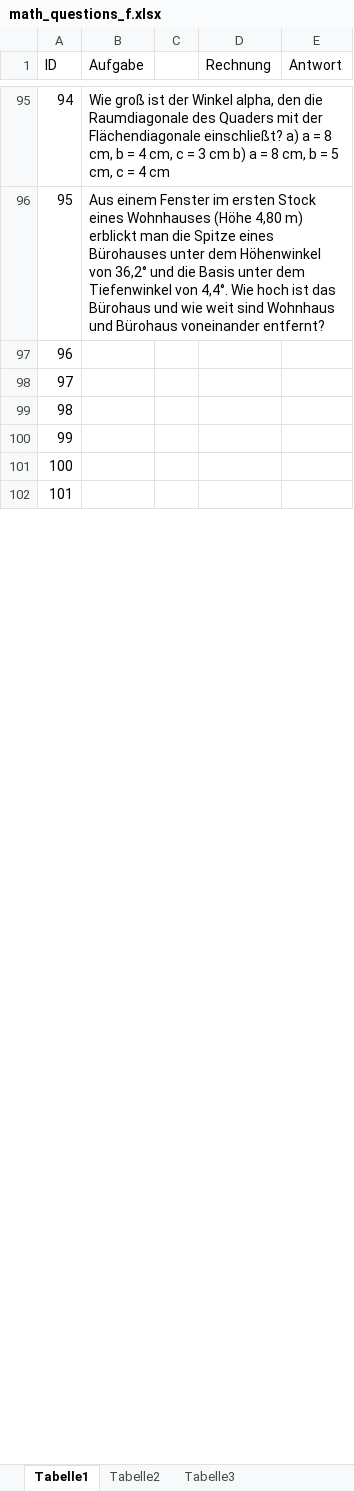
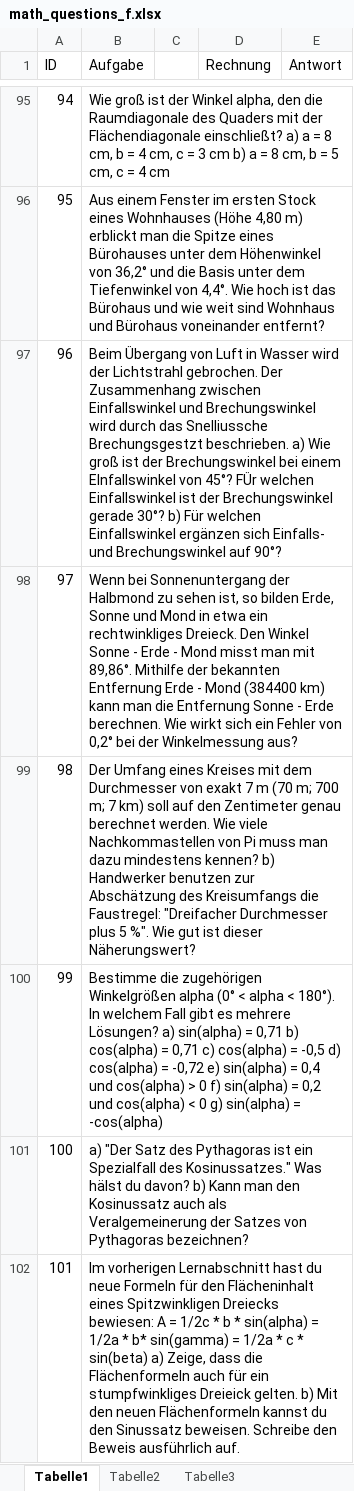
Before and after one commit to vincentscode/HomeworkBot, an Excel workbook: math_questions_f.xlsx, sheet Tabelle1, drawn as a sheet; only a part is shown, gaps mark what is left out; values as stored, in another font and other column widths than the file's, no borders; the diff covers the shown part only; the diff names each change by its address in the sheet, - before the commit and + after, or states it on an @@ line.

Commit message:
added new questions

```diff
--- a/math_questions_f.xlsx (sheet Tabelle1)
+++ b/math_questions_f.xlsx (sheet Tabelle1)
-B97 (Aufgabe): (empty)
+B97 (Aufgabe): Beim Übergang von Luft in Wasser wird der Lichtstrahl gebrochen. Der Zusammenhang zwischen Einfallswinkel und Brechungswinkel wird durch das Snelliussche Brechungsgestzt beschrieben. a) Wie groß ist der Brechungswinkel bei einem EInfallswinkel von 45°? FÜr welchen Einfallswinkel ist der Brechungswinkel gerade 30°? b) Für welchen Einfallswinkel ergänzen sich Einfalls- und Brechungswinkel auf 90°?
-B98 (Aufgabe): (empty)
+B98 (Aufgabe): Wenn bei Sonnenuntergang der Halbmond zu sehen ist, so bilden Erde, Sonne und Mond in etwa ein rechtwinkliges Dreieck. Den Winkel Sonne - Erde - Mond misst man mit 89,86°. Mithilfe der bekannten Entfernung Erde - Mond (384400 km) kann man die Entfernung Sonne - Erde berechnen. Wie wirkt sich ein Fehler von 0,2° bei der Winkelmessung aus?
-B99 (Aufgabe): (empty)
+B99 (Aufgabe): Der Umfang eines Kreises mit dem Durchmesser von exakt 7 m (70 m; 700 m; 7 km) soll auf den Zentimeter genau berechnet werden. Wie viele Nachkommastellen von Pi muss man dazu mindestens kennen? b) Handwerker benutzen zur Abschätzung des Kreisumfangs die Faustregel: "Dreifacher Durchmesser plus 5 %". Wie gut ist dieser Näherungswert?
-B100 (Aufgabe): (empty)
+B100 (Aufgabe): Bestimme die zugehörigen Winkelgrößen alpha (0° < alpha < 180°). In welchem Fall gibt es mehrere Lösungen? a) sin(alpha) = 0,71 b) cos(alpha) = 0,71 c) cos(alpha) = -0,5 d) cos(alpha) = -0,72 e) sin(alpha) = 0,4 und cos(alpha) > 0 f) sin(alpha) = 0,2 und cos(alpha) < 0 g) sin(alpha) = -cos(alpha)
-B101 (Aufgabe): (empty)
+B101 (Aufgabe): a) "Der Satz des Pythagoras ist ein Spezialfall des Kosinussatzes." Was hälst du davon? b) Kann man den Kosinussatz auch als Veralgemeinerung der Satzes von Pythagoras bezeichnen?
-B102 (Aufgabe): (empty)
+B102 (Aufgabe): Im vorherigen Lernabschnitt hast du neue Formeln für den Flächeninhalt eines Spitzwinkligen Dreiecks bewiesen: A = 1/2c * b * sin(alpha) = 1/2a * b* sin(gamma) = 1/2a * c * sin(beta) a) Zeige, dass die Flächenformeln auch für ein stumpfwinkliges Dreieick gelten. b) Mit den neuen Flächenformeln kannst du den Sinussatz beweisen. Schreibe den Beweis ausführlich auf.
```
Also changed, not shown: 16 edited cells elsewhere in this sheet.
